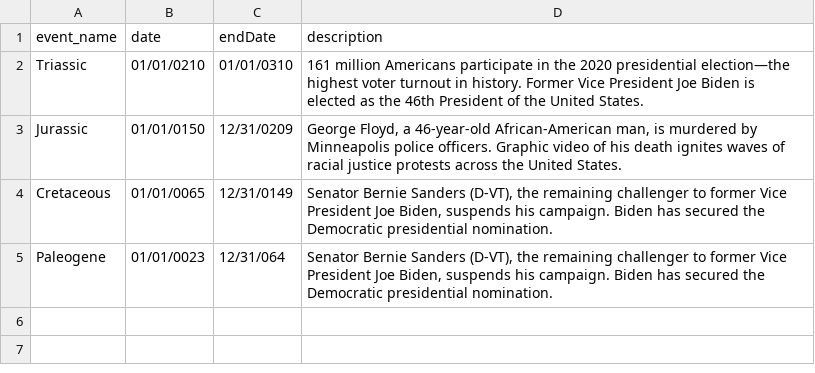
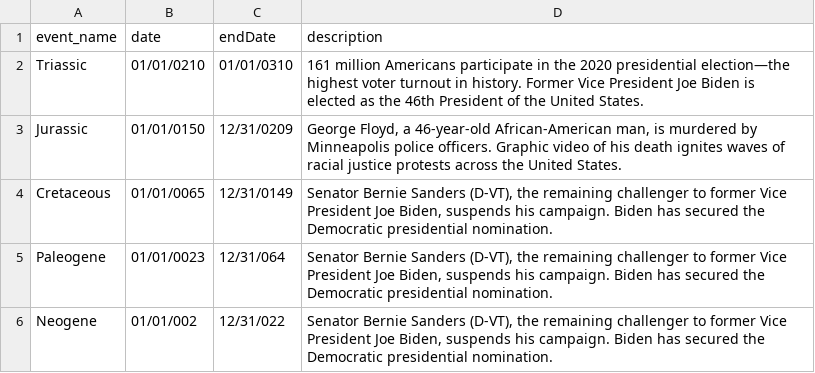
Before and after one commit to JeffRice/svelte-d3-prehistoric, a CSV file: public/timelinedates.csv, drawn as a sheet.

Commit message:
updated pangea map, controls, and data

```diff
--- a/public/timelinedates.csv
+++ b/public/timelinedates.csv
@@ -5 +5,2 @@ Cretaceous,01/01/0065,12/31/0149,"Senator Bernie Sanders (D-VT), the remaining c
 Paleogene,01/01/0023,12/31/064,"Senator Bernie Sanders (D-VT), the remaining challenger to former Vice President Joe Biden, suspends his campaign. Biden has secured the Democratic presidential nomination."
+Neogene,01/01/002,12/31/022,"Senator Bernie Sanders (D-VT), the remaining challenger to former Vice President Joe Biden, suspends his campaign. Biden has secured the Democratic presidential nomination."
```
Also changed, not shown: public/dinosaurdata.csv, 18 other files.
